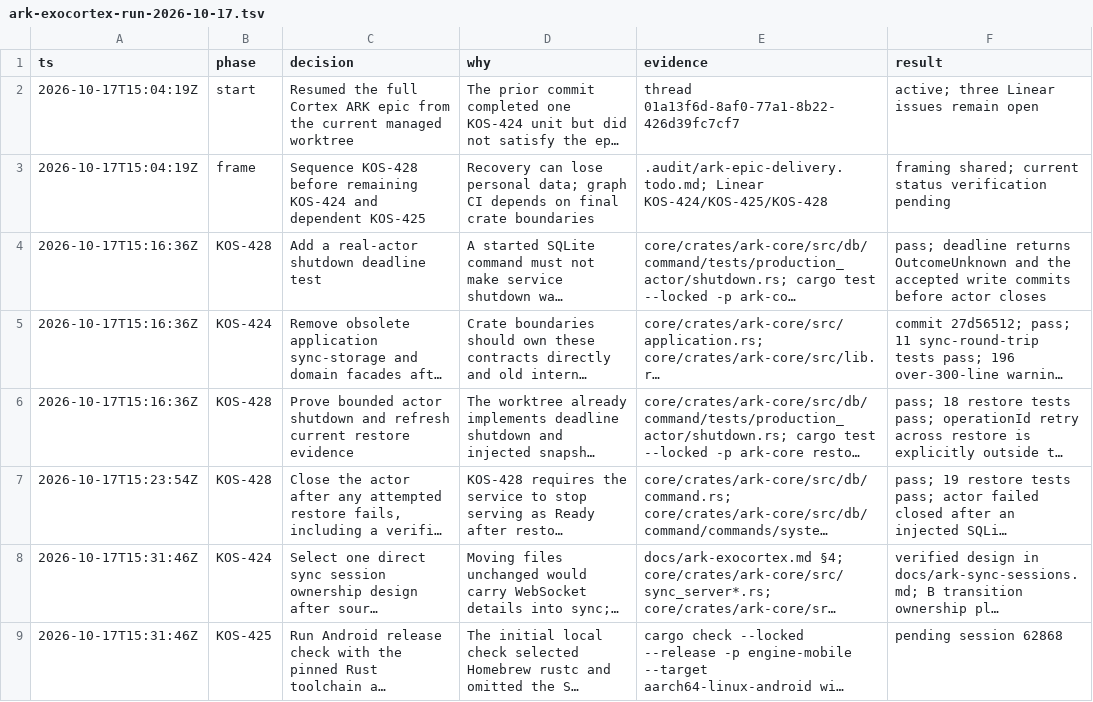
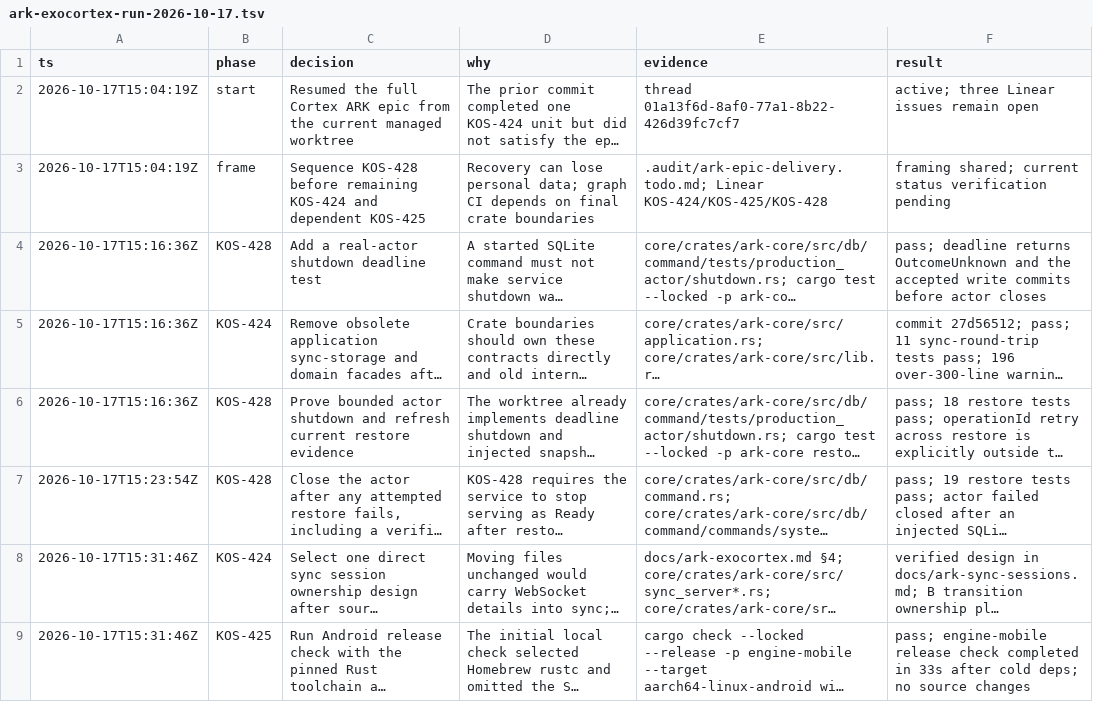
Before and after one commit to makekosmos/cortex, a TSV file: .audit/ark-exocortex-run-2026-10-17.tsv, drawn as a sheet; long unchanged cells end in …; the diff names each change by its address in the sheet, - before the commit and + after, or states it on an @@ line.

Commit message:
docs(ark): map direct session invariants

```diff
--- a/.audit/ark-exocortex-run-2026-10-17.tsv
+++ b/.audit/ark-exocortex-run-2026-10-17.tsv
-F9 (result): pending session 62868
+F9 (result): pass; engine-mobile release check completed in 33s after cold deps; no source changes
```
Also changed, not shown: 1 other file.
